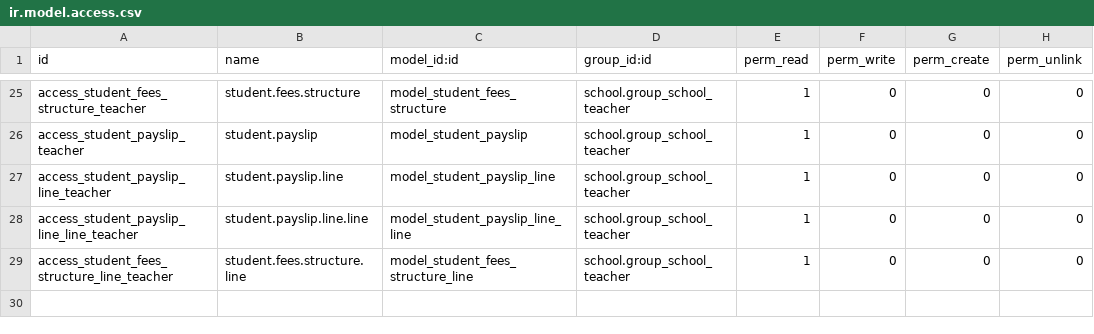
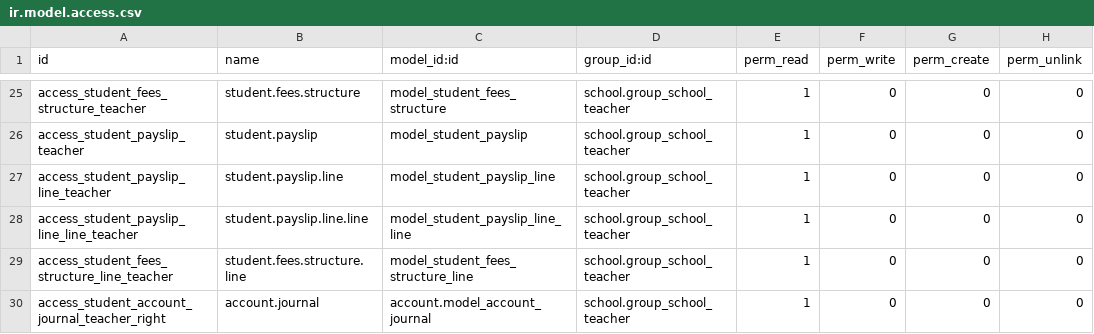
Before and after one commit to JayVora-SerpentCS/OdooEduERP, a CSV file: school_fees/security/ir.model.access.csv, drawn as a sheet; only a part is shown, gaps mark what is left out; the diff names each change by its address in the sheet, - before the commit and + after, or states it on an @@ line.

```diff
--- a/school_fees/security/ir.model.access.csv
+++ b/school_fees/security/ir.model.access.csv
+row 30: access_student_account_journal_teacher_right | account.journal | account.model_account_journal | school.group_school_teacher | 1 | 0 | 0 | 0
```
Also changed, not shown: 12 other files.
